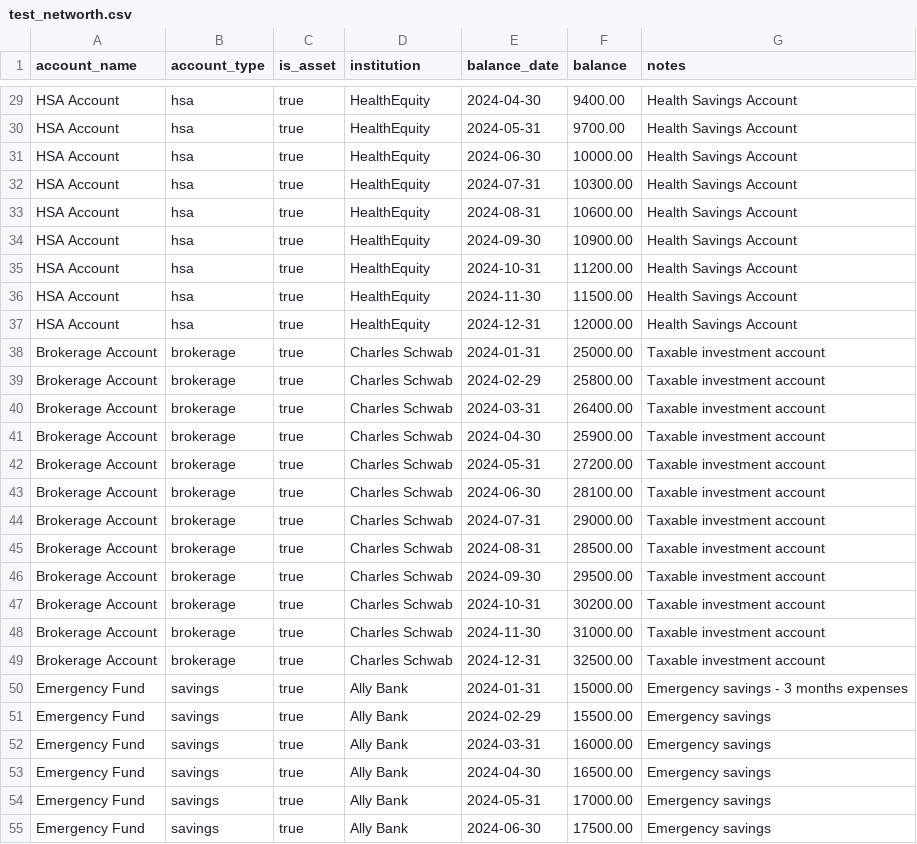
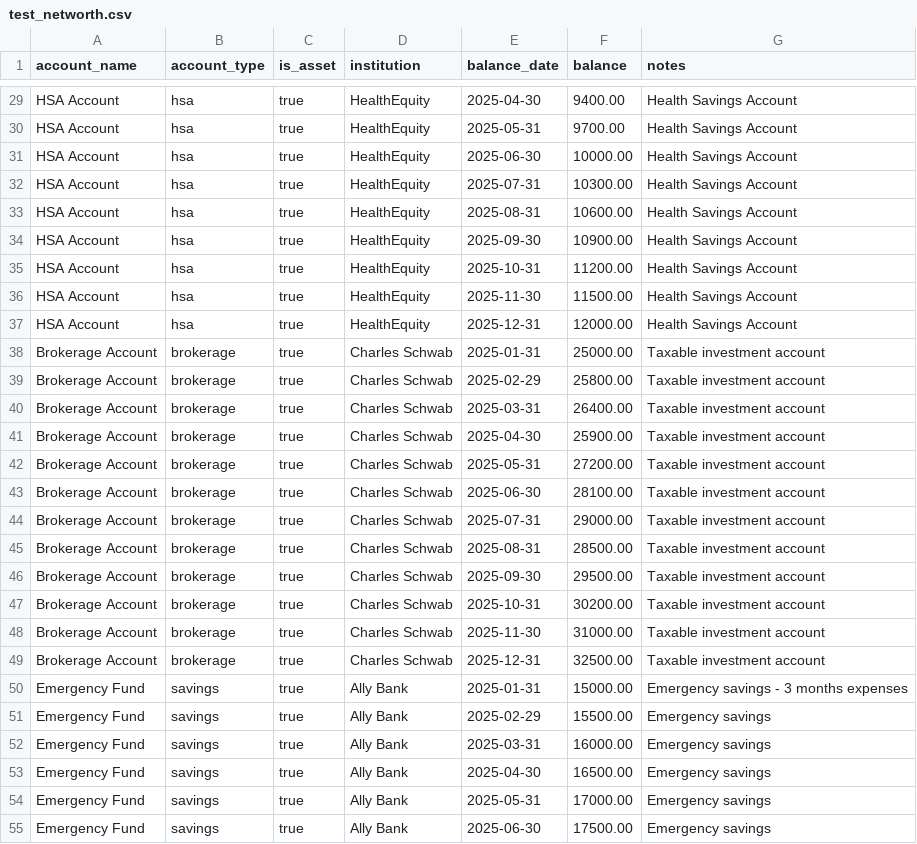
Before and after one commit to SimulatorK/MoneyFlow, a CSV file: data/test_networth.csv, drawn as a sheet; only a part is shown, gaps mark what is left out; the diff covers the shown part only; the diff names each change by its address in the sheet, - before the commit and + after, or states it on an @@ line.

```diff
--- a/data/test_networth.csv
+++ b/data/test_networth.csv
-E29 (balance_date): 2024-04-30
+E29 (balance_date): 2025-04-30
-E30 (balance_date): 2024-05-31
+E30 (balance_date): 2025-05-31
-E31 (balance_date): 2024-06-30
+E31 (balance_date): 2025-06-30
-E32 (balance_date): 2024-07-31
+E32 (balance_date): 2025-07-31
-E33 (balance_date): 2024-08-31
+E33 (balance_date): 2025-08-31
-E34 (balance_date): 2024-09-30
+E34 (balance_date): 2025-09-30
-E35 (balance_date): 2024-10-31
+E35 (balance_date): 2025-10-31
-E36 (balance_date): 2024-11-30
+E36 (balance_date): 2025-11-30
-E37 (balance_date): 2024-12-31
+E37 (balance_date): 2025-12-31
-E38 (balance_date): 2024-01-31
+E38 (balance_date): 2025-01-31
-E39 (balance_date): 2024-02-29
+E39 (balance_date): 2025-02-29
-E40 (balance_date): 2024-03-31
+E40 (balance_date): 2025-03-31
-E41 (balance_date): 2024-04-30
+E41 (balance_date): 2025-04-30
-E42 (balance_date): 2024-05-31
+E42 (balance_date): 2025-05-31
-E43 (balance_date): 2024-06-30
+E43 (balance_date): 2025-06-30
-E44 (balance_date): 2024-07-31
+E44 (balance_date): 2025-07-31
-E45 (balance_date): 2024-08-31
+E45 (balance_date): 2025-08-31
-E46 (balance_date): 2024-09-30
+E46 (balance_date): 2025-09-30
-E47 (balance_date): 2024-10-31
+E47 (balance_date): 2025-10-31
-E48 (balance_date): 2024-11-30
+E48 (balance_date): 2025-11-30
-E49 (balance_date): 2024-12-31
+E49 (balance_date): 2025-12-31
-E50 (balance_date): 2024-01-31
+E50 (balance_date): 2025-01-31
-E51 (balance_date): 2024-02-29
+E51 (balance_date): 2025-02-29
-E52 (balance_date): 2024-03-31
+E52 (balance_date): 2025-03-31
-E53 (balance_date): 2024-04-30
+E53 (balance_date): 2025-04-30
-E54 (balance_date): 2024-05-31
+E54 (balance_date): 2025-05-31
-E55 (balance_date): 2024-06-30
+E55 (balance_date): 2025-06-30
```
Also changed, not shown: 81 edited cells elsewhere in this file, data/test_budget.csv, data/test_expenses.csv, 4 other files.
